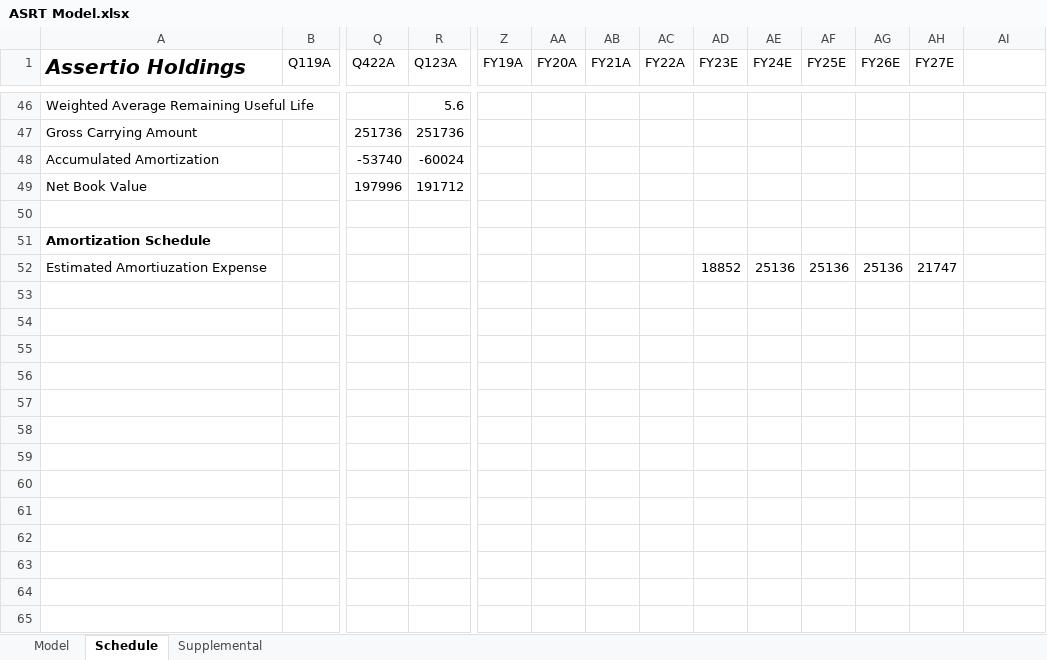
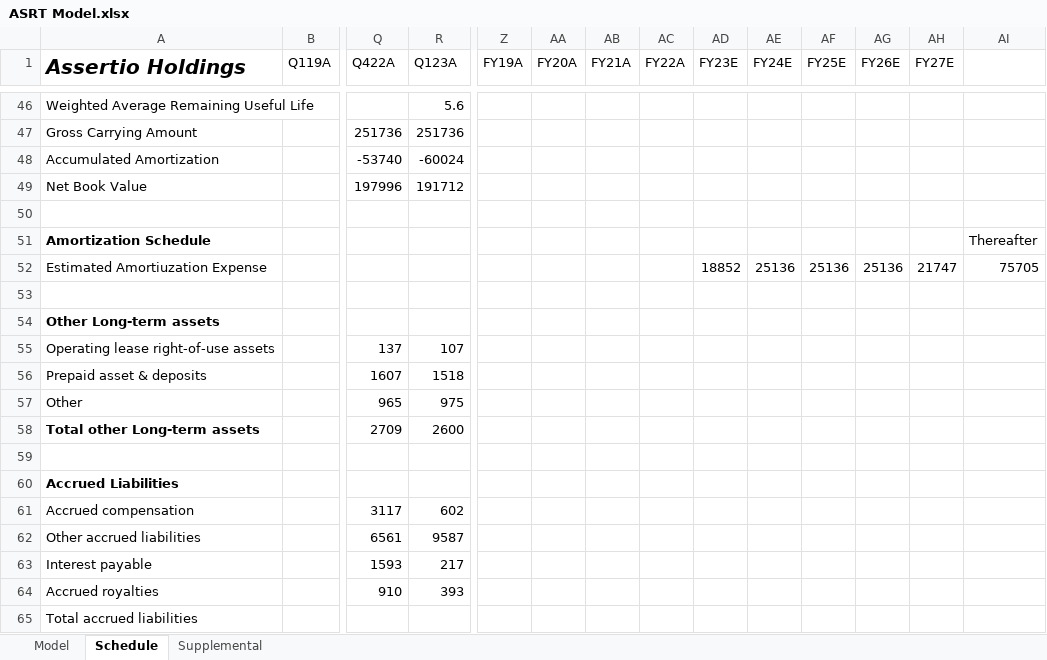
Before and after one commit to evandomingos/ASRT-Assertio-Holdings-, an Excel workbook: ASRT Model.xlsx, sheet Schedule, drawn as a sheet; only a part is shown, gaps mark what is left out; values as stored, in another font and other column widths than the file's, no borders; rows hold the shown columns only; the diff names each change by its address in the sheet, - before the commit and + after, or states it on an @@ line.

Commit message:
Update ASRT Model.xlsx

```diff
--- a/ASRT Model.xlsx (sheet Schedule)
+++ b/ASRT Model.xlsx (sheet Schedule)
-AI51: (empty)
+AI51: Thereafter
-AI52: (empty)
+AI52: 75705
+row 53: (empty)
+row 54: Other Long-term assets
+row 55: Operating lease right-of-use assets |  | 137 | 107
+row 56: Prepaid asset & deposits |  | 1607 | 1518
+row 57: Other |  | 965 | 975
+row 58: Total other Long-term assets |  | 2709 | 2600
+row 59: (empty)
+row 60: Accrued Liabilities
+row 61: Accrued compensation |  | 3117 | 602
+row 62: Other accrued liabilities |  | 6561 | 9587
+row 63: Interest payable |  | 1593 | 217
+row 64: Accrued royalties |  | 910 | 393
+row 65: Total accrued liabilities
```
